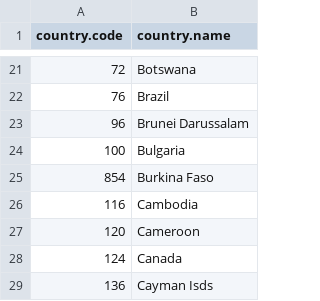
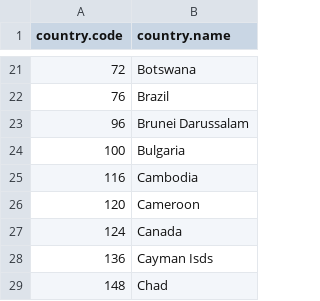
Before and after one commit to ambijat/uncomtrade, a CSV file: partner_list.csv, drawn as a sheet; only a part is shown, gaps mark what is left out; the shorter side is filled out with more unchanged rows; the diff names each change by its address in the sheet, - before the commit and + after, or states it on an @@ line.

```diff
--- a/partner_list.csv
+++ b/partner_list.csv
-row 25: 854 | Burkina Faso
```
Also changed, not shown: 2 other files.
